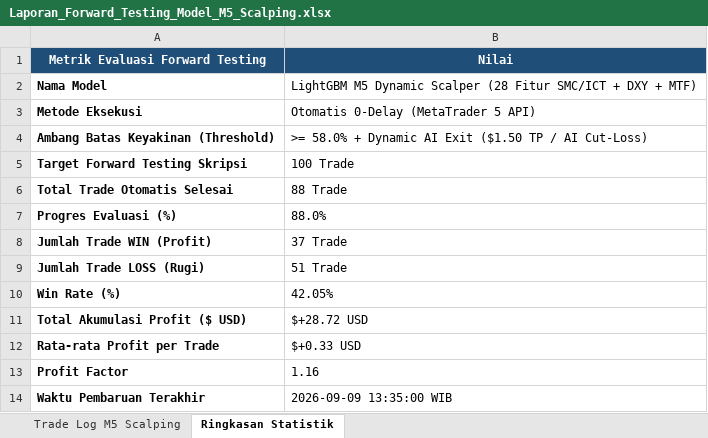
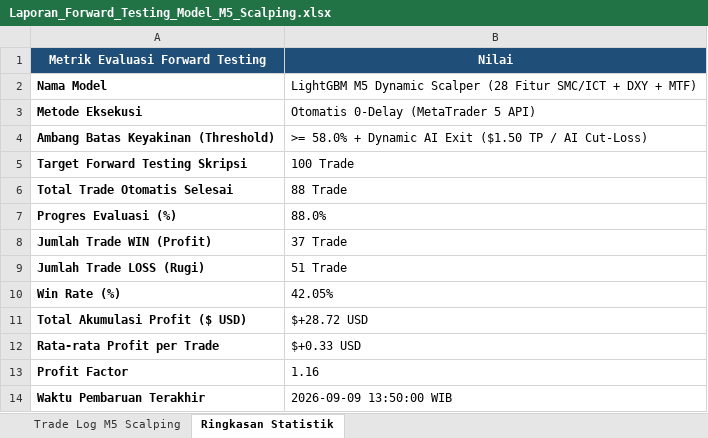
Before and after one commit to novaldtym/skripsi_projek, an Excel workbook: Laporan_Forward_Testing_Model_M5_Scalping.xlsx, sheet Ringkasan Statistik, drawn as a sheet; values as stored, in another font and other column widths than the file's, no borders; the diff names each change by its address in the sheet, - before the commit and + after, or states it on an @@ line.

```diff
--- a/Laporan_Forward_Testing_Model_M5_Scalping.xlsx (sheet Ringkasan Statistik)
+++ b/Laporan_Forward_Testing_Model_M5_Scalping.xlsx (sheet Ringkasan Statistik)
-B14 (Nilai): 2026-09-09 13:35:00 WIB
+B14 (Nilai): 2026-09-09 13:50:00 WIB
```
Also changed, not shown: Laporan_Forward_Testing_Model_Terbaru_SMC.xlsx, 2 other files.
